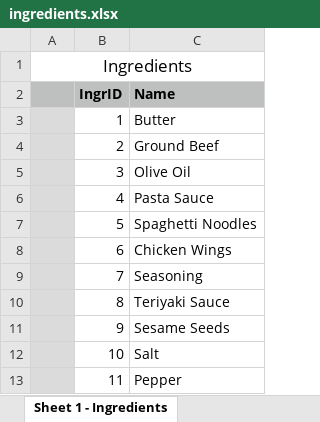
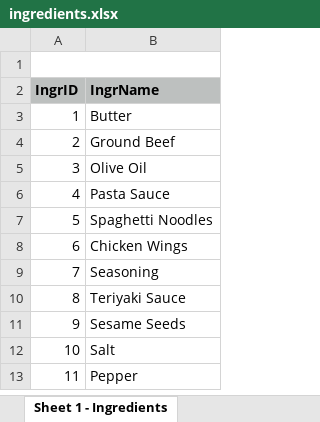
Before and after one commit to mikalcallahan/PeasantKitchen, an Excel workbook: Database/ingredients.xlsx, sheet Sheet 1 - Ingredients, drawn as a sheet; only a part is shown; values as stored, in another font and other column widths than the file's, no borders; removed rows and columns are numbered as before the commit, all else as after; the diff names each change by its address in the sheet, - before the commit and + after, or states it on an @@ line.

Commit message:
added ingredients amt && updated csv

```diff
--- a/Database/ingredients.xlsx (sheet Sheet 1 - Ingredients)
+++ b/Database/ingredients.xlsx (sheet Sheet 1 - Ingredients)
-column A, row 1: Ingredients
+A1:B1 merged
-B2: Name
+B2: IngrName
```
Also changed, not shown: 6 other files.
